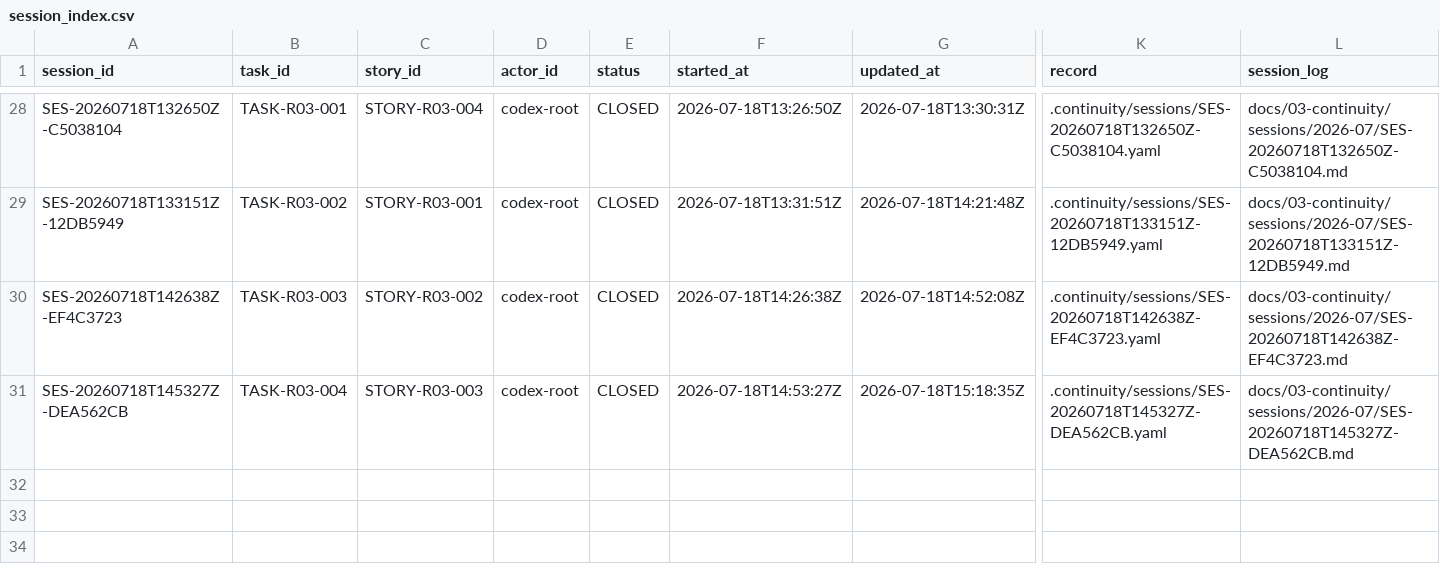
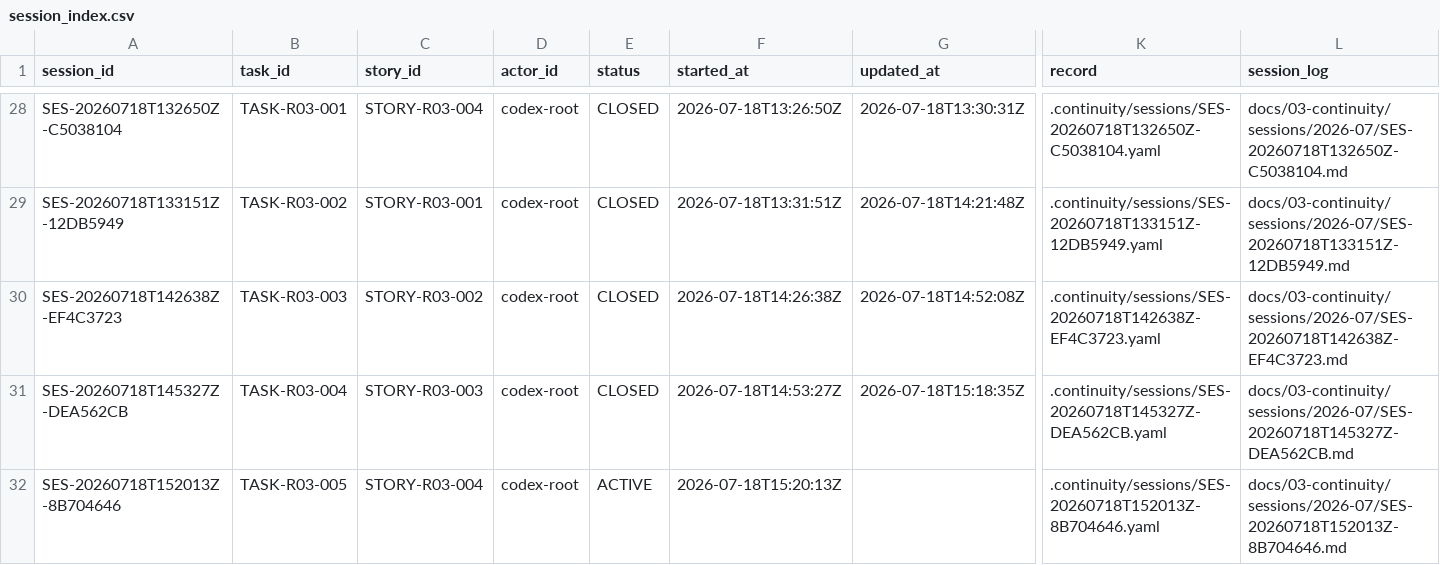
Before and after one commit to fei613293175/hhy, a CSV file: catalogs/session_index.csv, drawn as a sheet; only a part is shown, gaps mark what is left out; rows hold the shown columns only; the diff names each change by its address in the sheet, - before the commit and + after, or states it on an @@ line.

Commit message:
[STORY-R03-004] chore(r03): start shared integration task
Task-ID: TASK-R03-005

Session-ID: SES-20260718T152013Z-8B704646

Checkpoint-ID: CP-SES-20260718T152013Z-8B704646-0001

Tests: PASS:R03+dependency+closure

Story-ID: STORY-R03-004

CR: NONE

```diff
--- a/catalogs/session_index.csv
+++ b/catalogs/session_index.csv
+row 32: SES-20260718T152013Z-8B704646 | TASK-R03-005 | STORY-R03-004 | codex-root | ACTIVE | 2026-07-18T15:20:13Z |  | .continuity/sessions/SES-20260718T152013Z-8B704646.yaml | docs/03-continuity/sessions/2026-07/SES-20260718T152013Z-8B704646.md
```
Also changed, not shown: catalogs/task_transition_ledger.csv, 13 other files.
